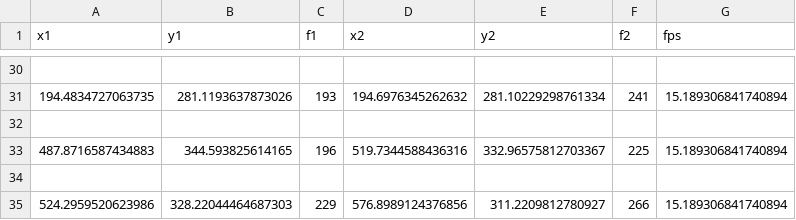
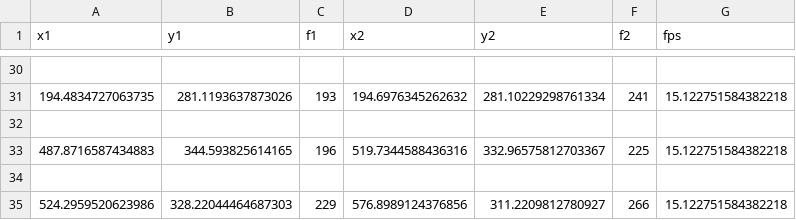
Before and after one commit to smabdullah/YOLOv4-DeepSORT, a CSV file: speed_data.csv, drawn as a sheet; only a part is shown, gaps mark what is left out; the diff covers the shown part only.

```diff
--- a/speed_data.csv
+++ b/speed_data.csv
@@ -30,6 +30,6 @@ x1,y1,f1,x2,y2,f2,fps
 
-194.4834727063735,281.1193637873026,193,194.6976345262632,281.10229298761334,241,15.189306841740894
+194.4834727063735,281.1193637873026,193,194.6976345262632,281.10229298761334,241,15.122751584382218
 
-487.8716587434883,344.593825614165,196,519.7344588436316,332.96575812703367,225,15.189306841740894
+487.8716587434883,344.593825614165,196,519.7344588436316,332.96575812703367,225,15.122751584382218
 
-524.2959520623986,328.22044464687303,229,576.8989124376856,311.2209812780927,266,15.189306841740894
+524.2959520623986,328.22044464687303,229,576.8989124376856,311.2209812780927,266,15.122751584382218
```
Also changed, not shown: 14 edited cells elsewhere in this file, 2 other files.
